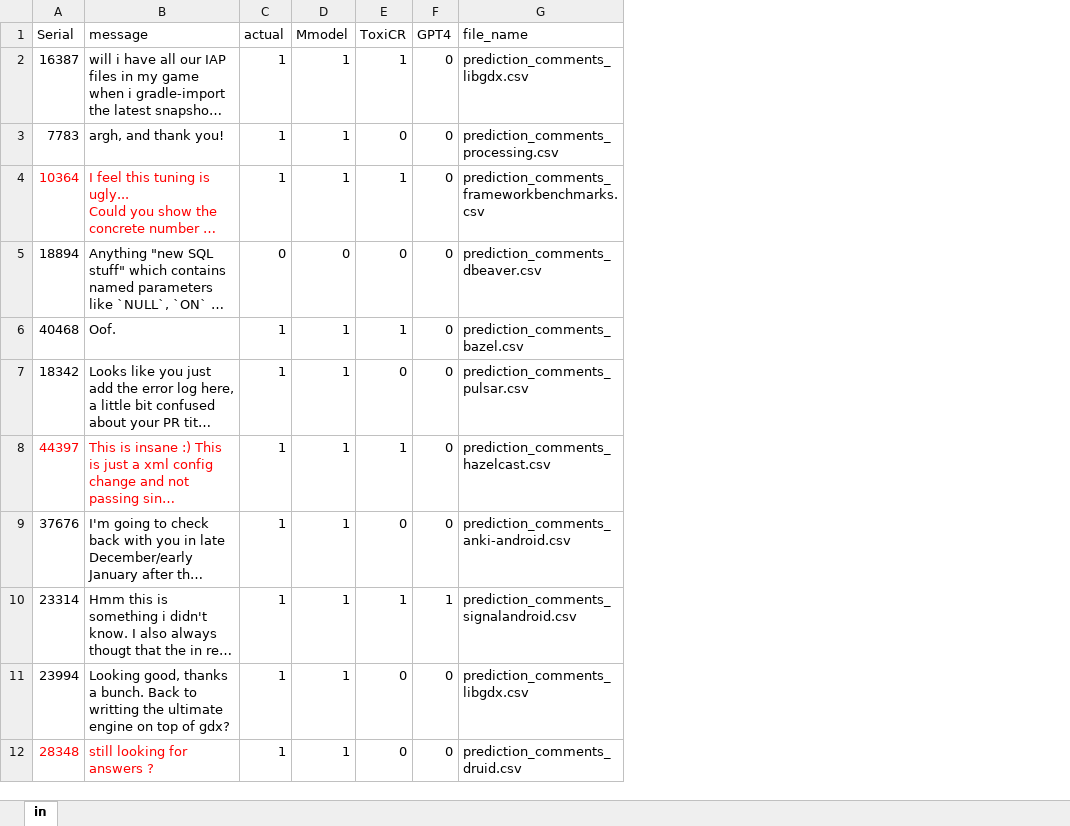
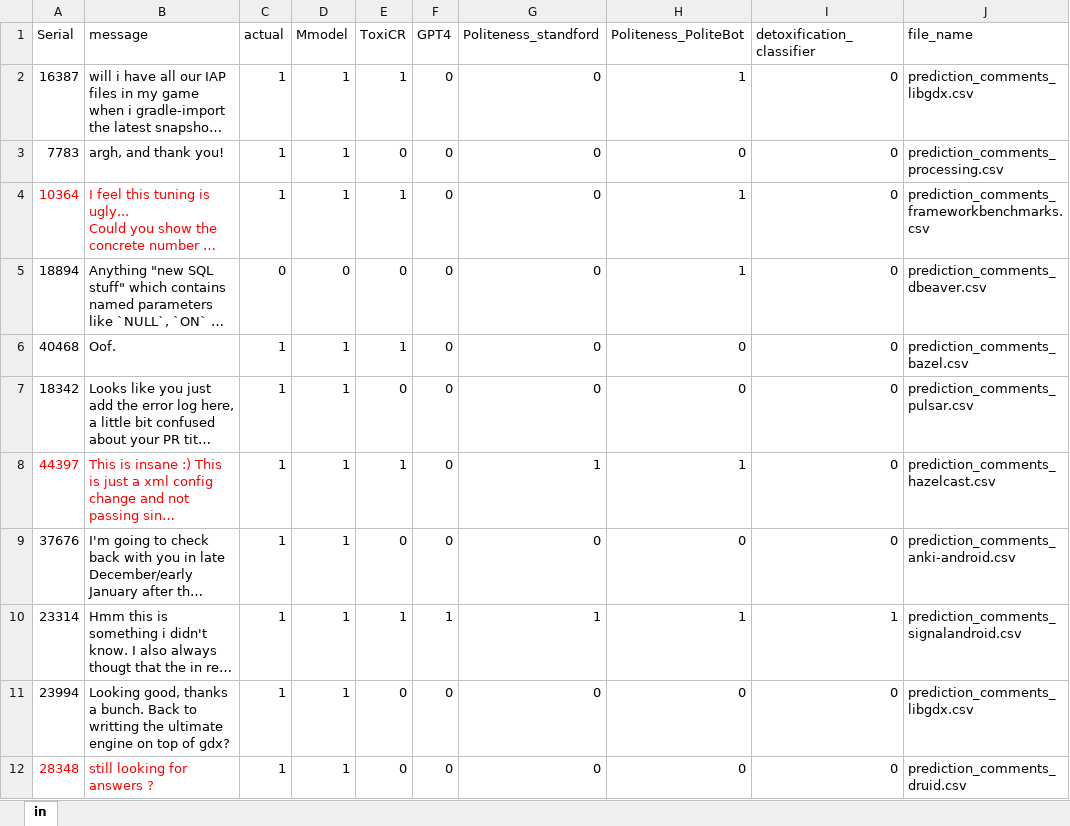
Before and after one commit to Oyakiolo052/ATUC_Artifacts, an Excel workbook: GitHub_dataset/Manual_investigation_Final.xlsx, sheet in, drawn as a sheet; only a part is shown; long unchanged cells end in …; values as stored, in another font and other column widths than the file's, no borders; the diff names each change by its address in the sheet, - before the commit and + after, or states it on an @@ line.

Commit message:
Add files via upload

```diff
--- a/GitHub_dataset/Manual_investigation_Final.xlsx (sheet in)
+++ b/GitHub_dataset/Manual_investigation_Final.xlsx (sheet in)
+column G (Politeness_standford), rows 2-12: 0 | 0 | 0 | 0 | 0 | 0 | 1 | 0 | 1 | 0 | 0
+column H (Politeness_PoliteBot), rows 2-12: 1 | 0 | 1 | 1 | 0 | 0 | 1 | 0 | 1 | 0 | 0
+column I (detoxification_classifier), rows 2-12: 0 | 0 | 0 | 0 | 0 | 0 | 0 | 0 | 1 | 0 | 0
```
